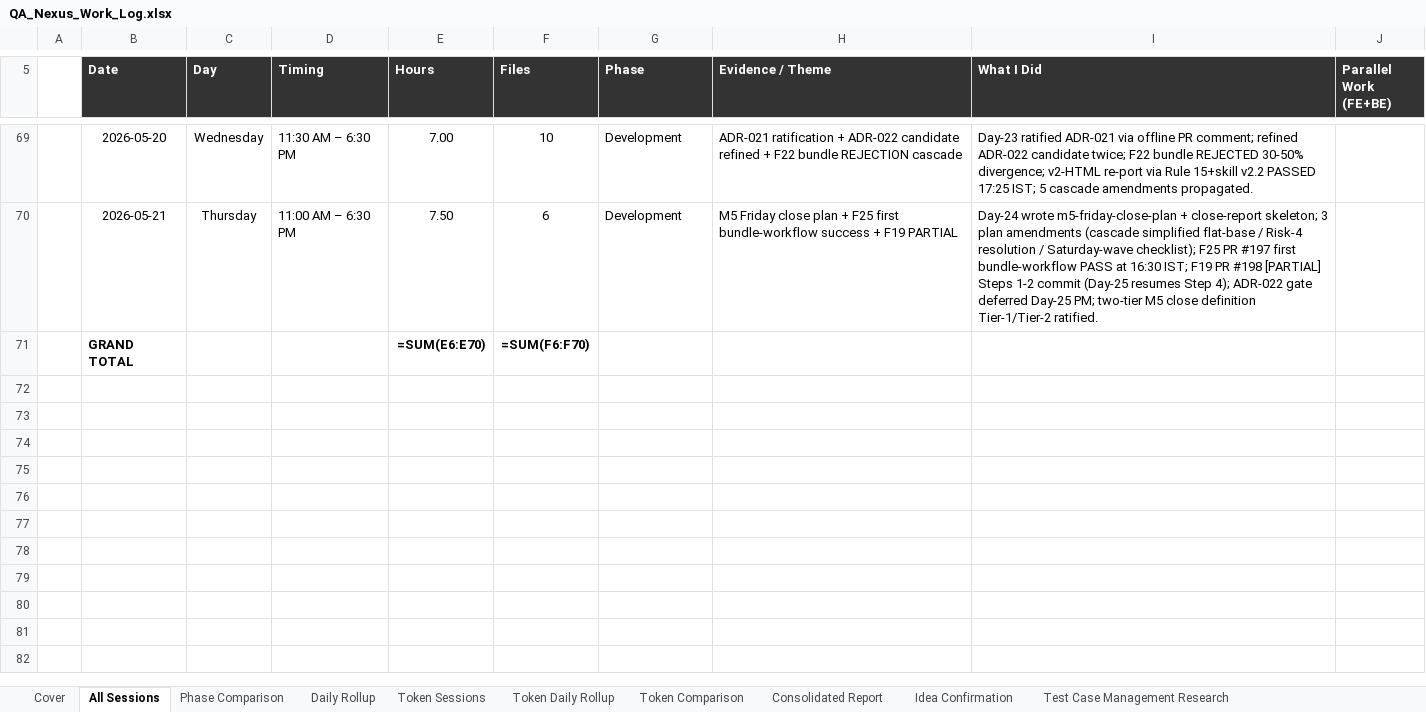
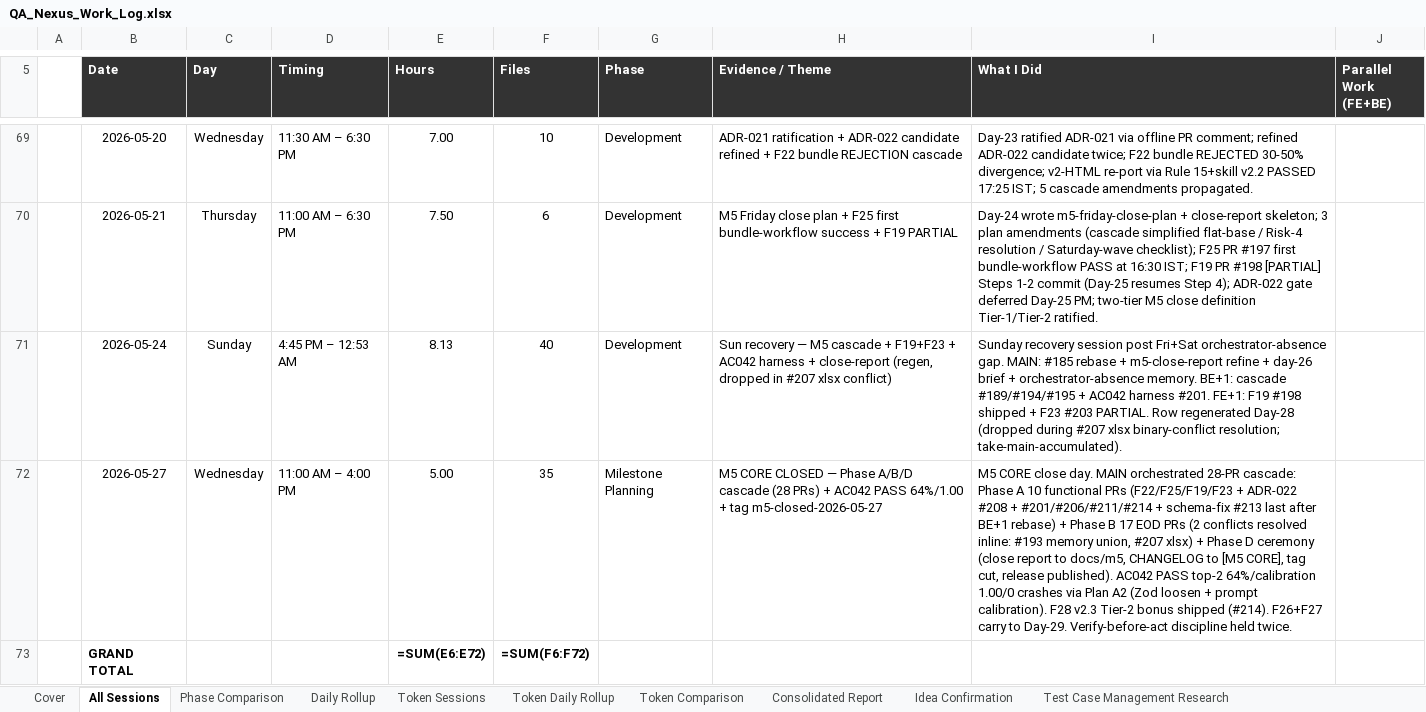
Before and after one commit to yogeshmohite-iksula/QA-Nexus, an Excel workbook: docs/observability/QA_Nexus_Work_Log.xlsx, sheet All Sessions, drawn as a sheet; only a part is shown, gaps mark what is left out; values as stored, in another font and other column widths than the file's, no borders; formulas without a stored value are shown as written; conditional formats not drawn; addresses are those after the commit; the diff names each change by its address in the sheet, - before the commit and + after, or states it on an @@ line.

```diff
--- a/docs/observability/QA_Nexus_Work_Log.xlsx (sheet All Sessions)
+++ b/docs/observability/QA_Nexus_Work_Log.xlsx (sheet All Sessions)
+row 71:  | 2026-05-24 | Sunday | 4:45 PM – 12:53 AM | 8.13 | 40 | Development | Sun recovery — M5 cascade + F19+F23 + AC042 harness + close-report (regen, dropped in #207 xlsx conflict) | Sunday recovery session post Fri+Sat orchestrator-absence gap. MAIN: #185 rebase + m5-close-report refine + day-26 brief + orchestrator-absence memory. BE+1: cascade #189/#194/#195 + AC042 harness #201. FE+1: F19 #198 shipped + F23 #203 PARTIAL. Row regenerated Day-28 (dropped during #207 xlsx binary-conflict resolution; take-main-accumulated).
+row 72:  | 2026-05-27 | Wednesday | 11:00 AM – 4:00 PM | 5.00 | 35 | Milestone Planning | M5 CORE CLOSED — Phase A/B/D cascade (28 PRs) + AC042 PASS 64%/1.00 + tag m5-closed-2026-05-27 | M5 CORE close day. MAIN orchestrated 28-PR cascade: Phase A 10 functional PRs (F22/F25/F19/F23 + ADR-022 #208 + #201/#206/#211/#214 + schema-fix #213 last after BE+1 rebase) + Phase B 17 EOD PRs (2 conflicts resolved inline: #193 memory union, #207 xlsx) + Phase D ceremony (close report to docs/m5, CHANGELOG to [M5 CORE], tag cut, release published). AC042 PASS top-2 64%/calibration 1.00/0 crashes via Plan A2 (Zod loosen + prompt calibration). F28 v2.3 Tier-2 bonus shipped (#214). F26+F27 carry to Day-29. Verify-before-act discipline held twice.
-E73 (Hours): =SUM(E6:E70)
+E73 (Hours): =SUM(E6:E72)
-F73 (Files): =SUM(F6:F70)
+F73 (Files): =SUM(F6:F72)
```
Also changed, not shown: sheet Milestone Planning, sheet Development, 2 other files.
